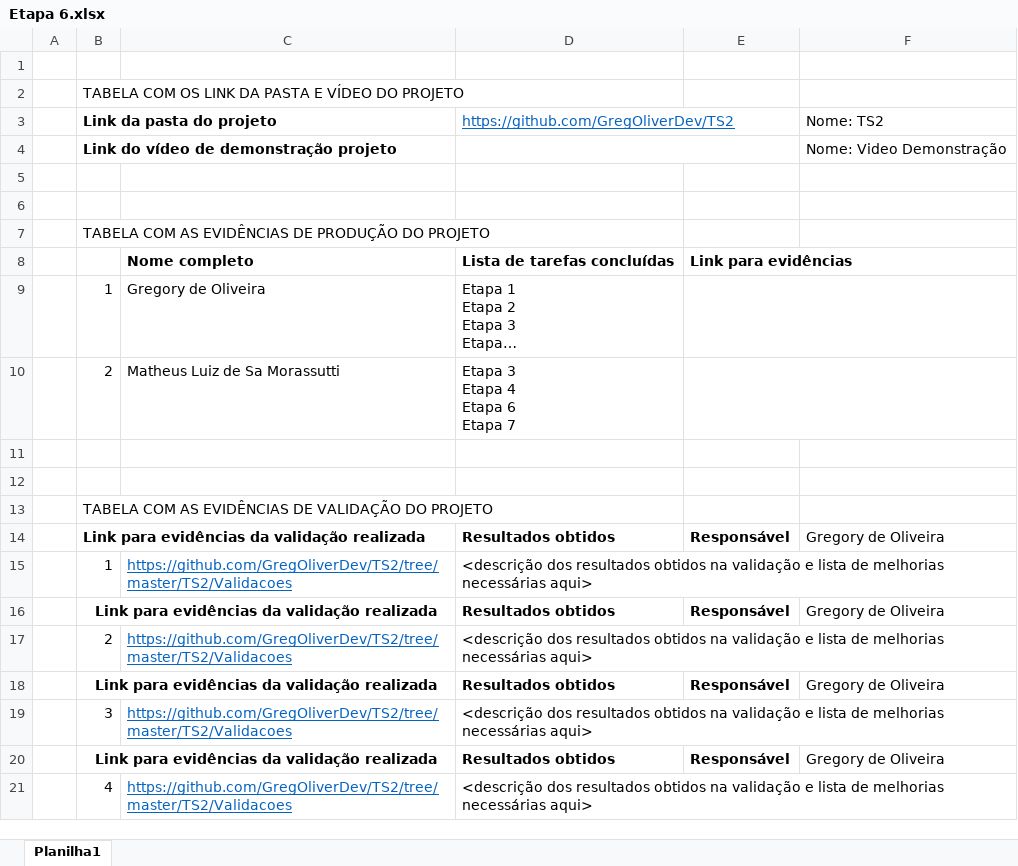
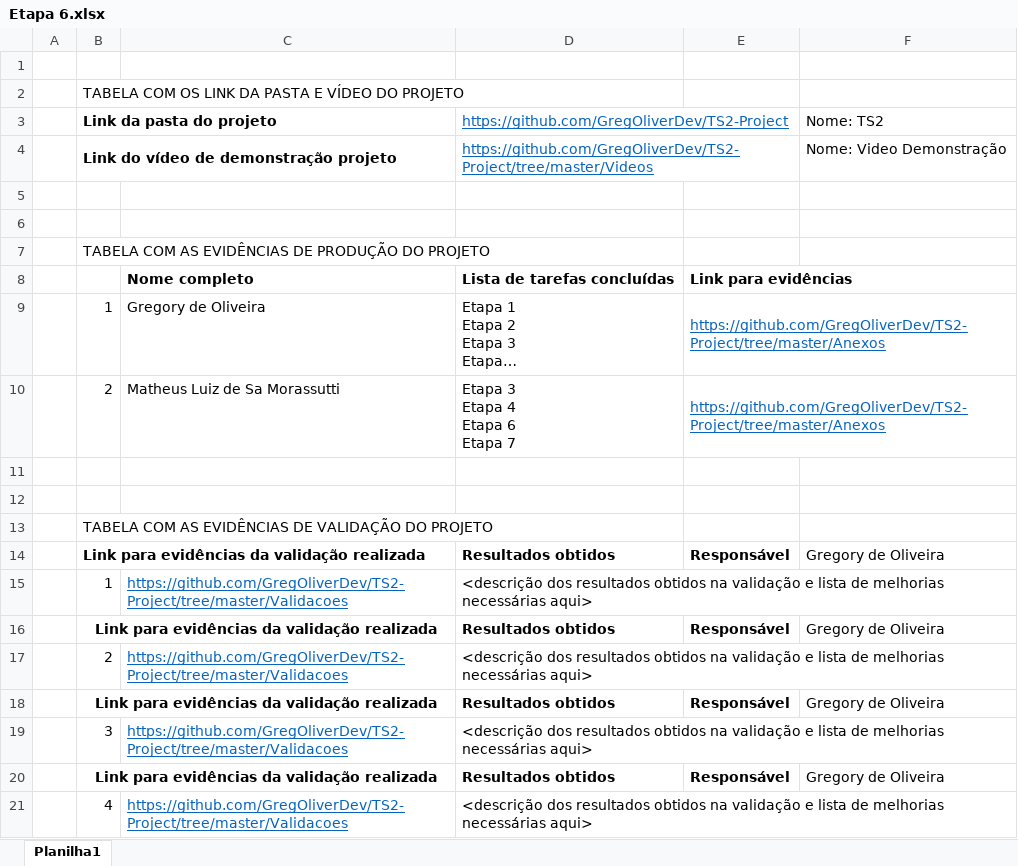
Before and after one commit to GregOliverDev/TS2-Project, an Excel workbook: Etapa 6.xlsx, sheet Planilha1, drawn as a sheet; long unchanged cells end in …; values as stored, in another font and other column widths than the file's, no borders; the diff names each change by its address in the sheet, - before the commit and + after, or states it on an @@ line.

```diff
--- a/Etapa 6.xlsx (sheet Planilha1)
+++ b/Etapa 6.xlsx (sheet Planilha1)
-D3: https://github.com/GregOliverDev/TS2
+D3: https://github.com/GregOliverDev/TS2-Project
-D4: (empty)
+D4: https://github.com/GregOliverDev/TS2-Project/tree/master/Videos
-E9:E10: (empty)
+E9:E10: https://github.com/GregOliverDev/TS2-Project/tree/master/Anexos
-C15: https://github.com/GregOliverDev/TS2/tree/master/TS2/Validacoes
+C15: https://github.com/GregOliverDev/TS2-Project/tree/master/Validacoes
-C17: https://github.com/GregOliverDev/TS2/tree/master/TS2/Validacoes
+C17: https://github.com/GregOliverDev/TS2-Project/tree/master/Validacoes
-C19: https://github.com/GregOliverDev/TS2/tree/master/TS2/Validacoes
+C19: https://github.com/GregOliverDev/TS2-Project/tree/master/Validacoes
-C21: https://github.com/GregOliverDev/TS2/tree/master/TS2/Validacoes
+C21: https://github.com/GregOliverDev/TS2-Project/tree/master/Validacoes
```
Also changed, not shown: 1 other file.
